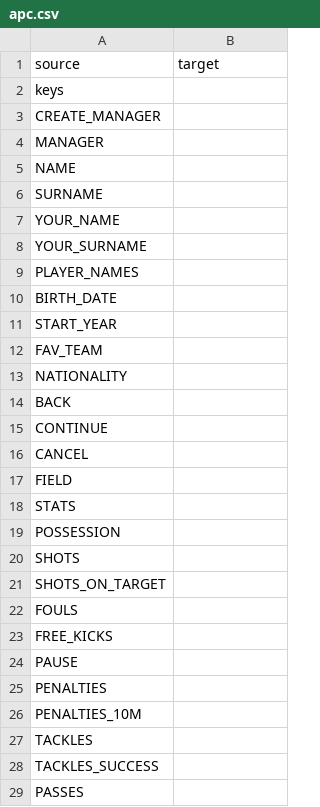
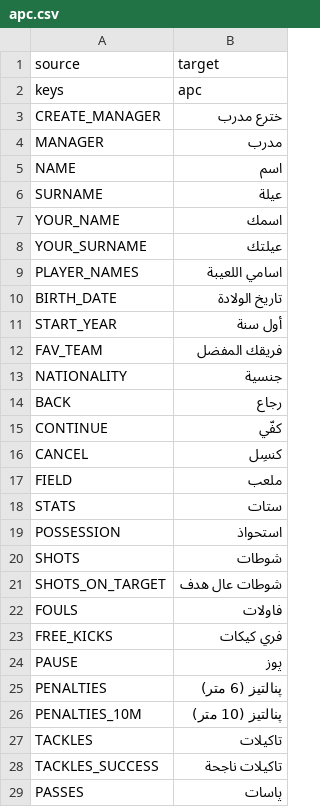
Before and after one commit to dulvui/99managers-futsal-edition, a CSV file: game/translations/apc.csv, drawn as a sheet; only a part is shown; the diff covers the shown part only.

Commit message:
Translated using Weblate (Arabic (Levantine))
Currently translated at 62.4% (173 of 277 strings)

Translation: 99 Managers Futsal Edition/game
Translate-URL: https://hosted.weblate.org/projects/99-managers-futsal-edition/game/apc/

```diff
--- a/game/translations/apc.csv
+++ b/game/translations/apc.csv
@@ -1,29 +1,29 @@
 "source","target"
-"keys",""
-"CREATE_MANAGER",""
-"MANAGER",""
-"NAME",""
-"SURNAME",""
-"YOUR_NAME",""
-"YOUR_SURNAME",""
-"PLAYER_NAMES",""
-"BIRTH_DATE",""
-"START_YEAR",""
-"FAV_TEAM",""
-"NATIONALITY",""
-"BACK",""
-"CONTINUE",""
-"CANCEL",""
-"FIELD",""
-"STATS",""
-"POSSESSION",""
-"SHOTS",""
-"SHOTS_ON_TARGET",""
-"FOULS",""
-"FREE_KICKS",""
-"PAUSE",""
-"PENALTIES",""
-"PENALTIES_10M",""
-"TACKLES",""
-"TACKLES_SUCCESS",""
-"PASSES",""
+"keys","apc"
+"CREATE_MANAGER","خترع مدرب"
+"MANAGER","مدرب"
+"NAME","اسم"
+"SURNAME","عيلة"
+"YOUR_NAME","اسمك"
+"YOUR_SURNAME","عيلتك"
+"PLAYER_NAMES","اسامي اللعيبة"
+"BIRTH_DATE","تاريخ الولادة"
+"START_YEAR","أول سنة"
+"FAV_TEAM","فريقك المفضل"
+"NATIONALITY","جنسية"
+"BACK","رجاع"
+"CONTINUE","كفّي"
+"CANCEL","كنسِل"
+"FIELD","ملعب"
+"STATS","ستات"
+"POSSESSION","استحواذ"
+"SHOTS","شوطات"
+"SHOTS_ON_TARGET","شوطات عال هدف"
+"FOULS","فاولات"
+"FREE_KICKS","فري كيكات"
+"PAUSE","پوز"
+"PENALTIES","پنالتيز (6 متر)"
+"PENALTIES_10M","پنالتيز (10 متر)"
+"TACKLES","تاكيلات"
+"TACKLES_SUCCESS","تاكيلات ناجحة"
+"PASSES","پاسات"
```
Also changed, not shown: 145 edited cells elsewhere in this file.
